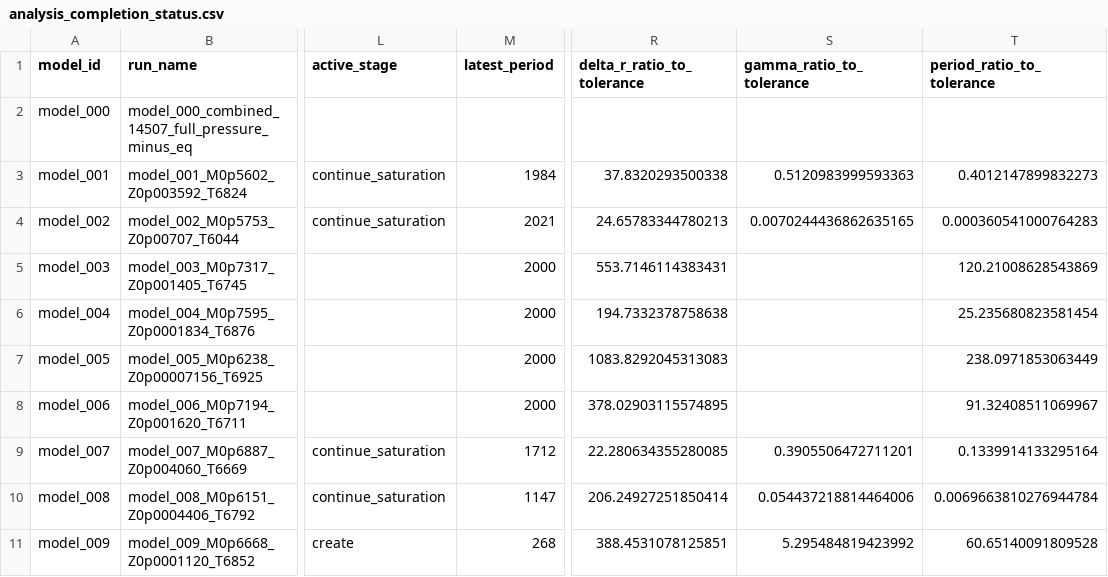
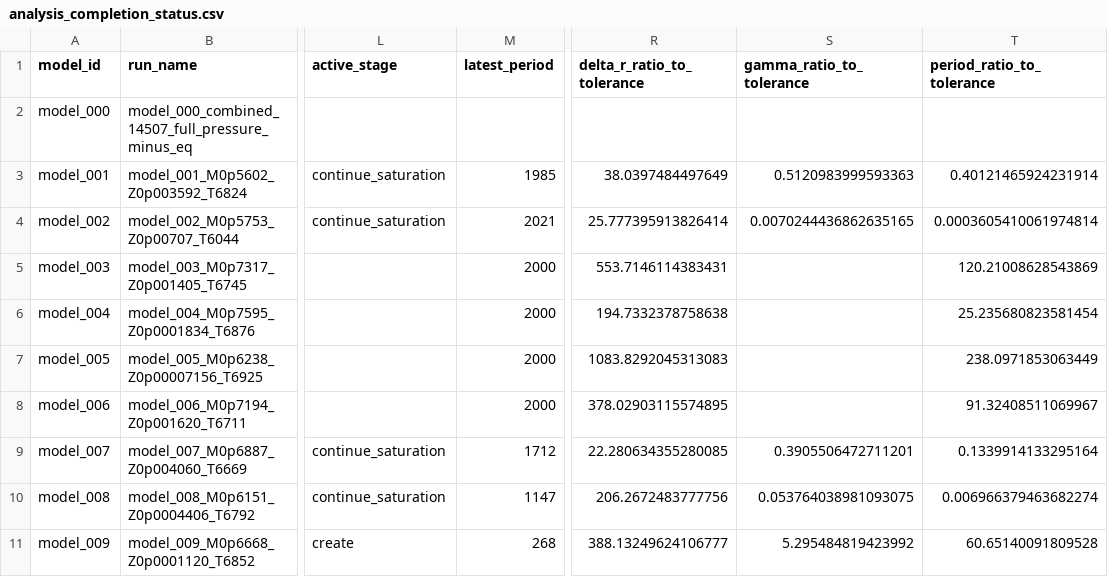
Before and after one commit to earlbellinger/kappa, a CSV file: site/metadata/analysis_completion_status.csv, drawn as a sheet; only a part is shown, gaps mark what is left out; the diff names each change by its address in the sheet, - before the commit and + after, or states it on an @@ line.

```diff
--- a/site/metadata/analysis_completion_status.csv
+++ b/site/metadata/analysis_completion_status.csv
-M3 (latest_period): 1984
+M3 (latest_period): 1985
-R3 (delta_r_ratio_to_tolerance): 37.8320293500338
+R3 (delta_r_ratio_to_tolerance): 38.0397484497649
-T3 (period_ratio_to_tolerance): 0.4012147899832273
+T3 (period_ratio_to_tolerance): 0.40121465924231914
-R4 (delta_r_ratio_to_tolerance): 24.65783344780213
+R4 (delta_r_ratio_to_tolerance): 25.777395913826414
-T4 (period_ratio_to_tolerance): 0.000360541000764283
+T4 (period_ratio_to_tolerance): 0.0003605410061974814
-R10 (delta_r_ratio_to_tolerance): 206.24927251850414
+R10 (delta_r_ratio_to_tolerance): 206.2672483777756
-S10 (gamma_ratio_to_tolerance): 0.054437218814464006
+S10 (gamma_ratio_to_tolerance): 0.053764038981093075
-T10 (period_ratio_to_tolerance): 0.0069663810276944784
+T10 (period_ratio_to_tolerance): 0.006966379463682274
-R11 (delta_r_ratio_to_tolerance): 388.4531078125851
+R11 (delta_r_ratio_to_tolerance): 388.13249624106777
```
Also changed, not shown: site/metadata/convergence_forecast_last100.csv, site/metadata/convergence_gate_audit.csv, 21 other files.
